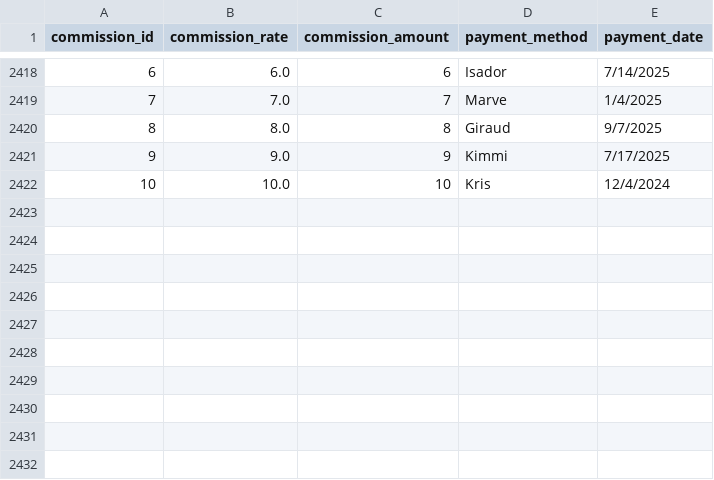
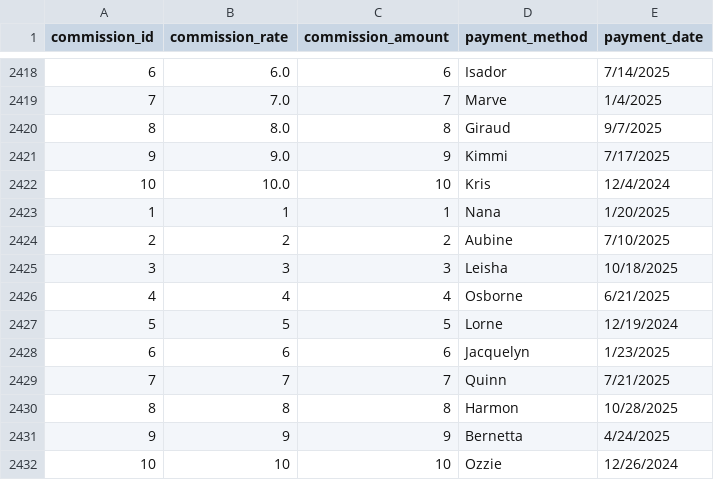
Before and after one commit to AsifaSiraj/DWM-Project, a CSV file: Database/Datasets/commission.csv, drawn as a sheet; only a part is shown, gaps mark what is left out; the diff names each change by its address in the sheet, - before the commit and + after, or states it on an @@ line.

Commit message:
Update commission.csv

```diff
--- a/Database/Datasets/commission.csv
+++ b/Database/Datasets/commission.csv
+row 2423: 1 | 1 | 1 | Nana | 1/20/2025
+row 2424: 2 | 2 | 2 | Aubine | 7/10/2025
+row 2425: 3 | 3 | 3 | Leisha | 10/18/2025
+row 2426: 4 | 4 | 4 | Osborne | 6/21/2025
+row 2427: 5 | 5 | 5 | Lorne | 12/19/2024
+row 2428: 6 | 6 | 6 | Jacquelyn | 1/23/2025
+row 2429: 7 | 7 | 7 | Quinn | 7/21/2025
+row 2430: 8 | 8 | 8 | Harmon | 10/28/2025
+row 2431: 9 | 9 | 9 | Bernetta | 4/24/2025
+row 2432: 10 | 10 | 10 | Ozzie | 12/26/2024
```
